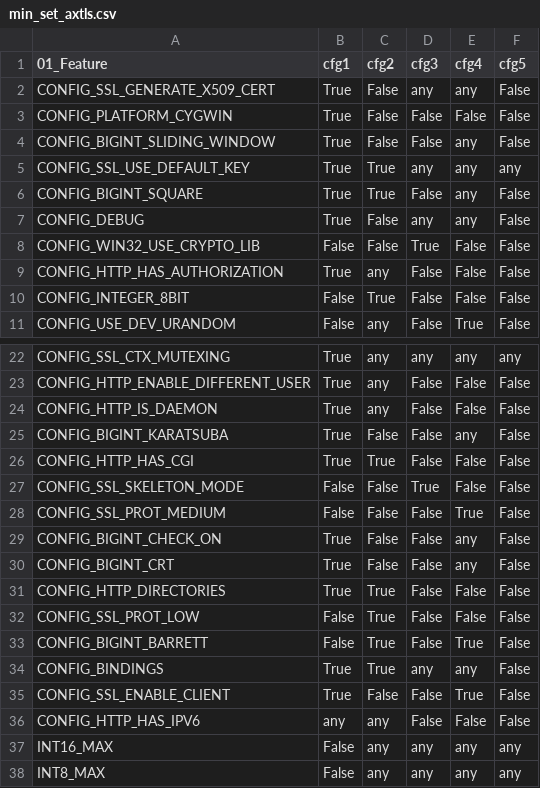
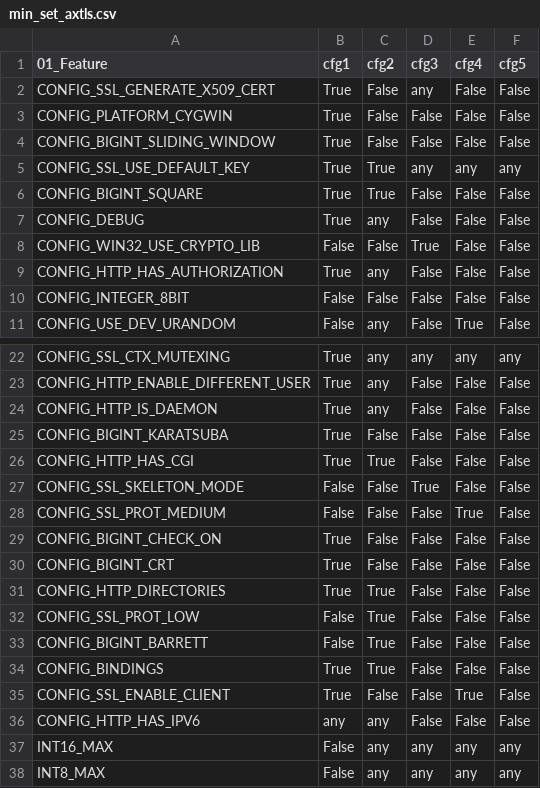
Before and after one commit to chinkhor/VarCHEK, a CSV file: reports/min_set_axtls.csv, drawn as a sheet; only a part is shown, gaps mark what is left out; the diff covers the shown part only.

```diff
--- a/reports/min_set_axtls.csv
+++ b/reports/min_set_axtls.csv
@@ -1,11 +1,11 @@
 01_Feature,cfg1,cfg2,cfg3,cfg4,cfg5
-CONFIG_SSL_GENERATE_X509_CERT,True,False,any,any,False
+CONFIG_SSL_GENERATE_X509_CERT,True,False,any,False,False
 CONFIG_PLATFORM_CYGWIN,True,False,False,False,False
-CONFIG_BIGINT_SLIDING_WINDOW,True,False,False,any,False
+CONFIG_BIGINT_SLIDING_WINDOW,True,False,False,False,False
 CONFIG_SSL_USE_DEFAULT_KEY,True,True,any,any,any
-CONFIG_BIGINT_SQUARE,True,True,False,any,False
-CONFIG_DEBUG,True,False,any,any,False
+CONFIG_BIGINT_SQUARE,True,True,False,False,False
+CONFIG_DEBUG,True,any,False,False,False
 CONFIG_WIN32_USE_CRYPTO_LIB,False,False,True,False,False
 CONFIG_HTTP_HAS_AUTHORIZATION,True,any,False,False,False
-CONFIG_INTEGER_8BIT,False,True,False,False,False
+CONFIG_INTEGER_8BIT,False,False,False,False,False
 CONFIG_USE_DEV_URANDOM,False,any,False,True,False
@@ -24,3 +24,3 @@ CONFIG_HTTP_ENABLE_DIFFERENT_USER,True,any,False,False,False
 CONFIG_HTTP_IS_DAEMON,True,any,False,False,False
-CONFIG_BIGINT_KARATSUBA,True,False,False,any,False
+CONFIG_BIGINT_KARATSUBA,True,False,False,False,False
 CONFIG_HTTP_HAS_CGI,True,True,False,False,False
@@ -28,8 +28,8 @@ CONFIG_SSL_SKELETON_MODE,False,False,True,False,False
 CONFIG_SSL_PROT_MEDIUM,False,False,False,True,False
-CONFIG_BIGINT_CHECK_ON,True,False,False,any,False
-CONFIG_BIGINT_CRT,True,False,False,any,False
+CONFIG_BIGINT_CHECK_ON,True,False,False,False,False
+CONFIG_BIGINT_CRT,True,False,False,False,False
 CONFIG_HTTP_DIRECTORIES,True,True,False,False,False
 CONFIG_SSL_PROT_LOW,False,True,False,False,False
-CONFIG_BIGINT_BARRETT,False,True,False,True,False
-CONFIG_BINDINGS,True,True,any,any,False
+CONFIG_BIGINT_BARRETT,False,True,False,False,False
+CONFIG_BINDINGS,True,True,False,False,False
 CONFIG_SSL_ENABLE_CLIENT,True,False,False,True,False
```
Also changed, not shown: 2 moved rows elsewhere in this file, reports/code_features_not_in_requirements_axtls.csv, reports/presence_condition_axtls.csv, 1 other file.
